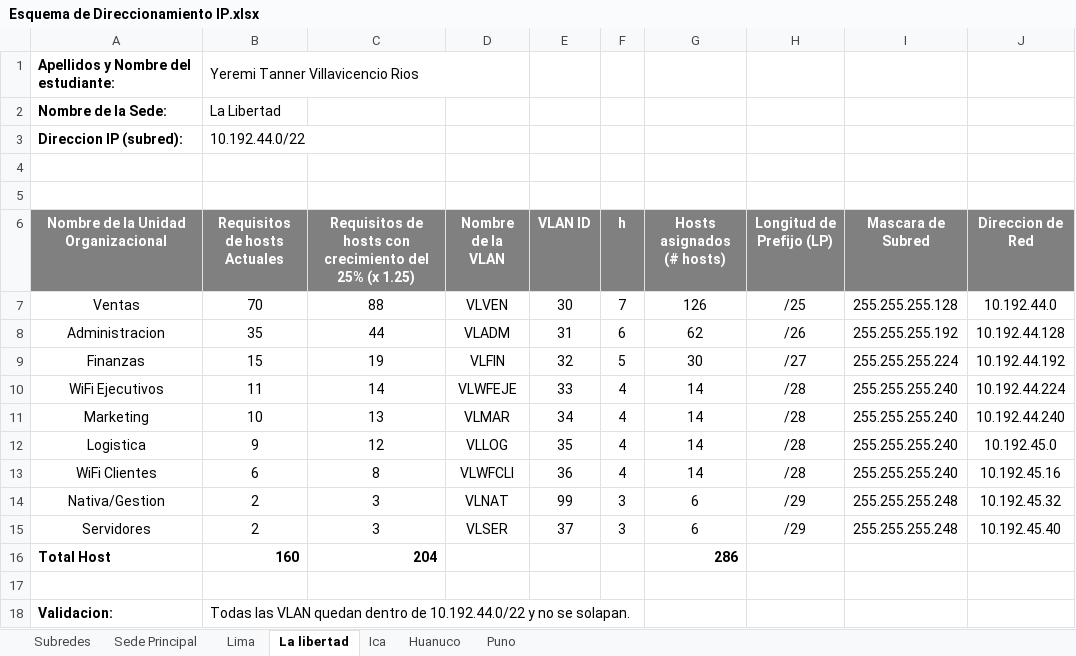
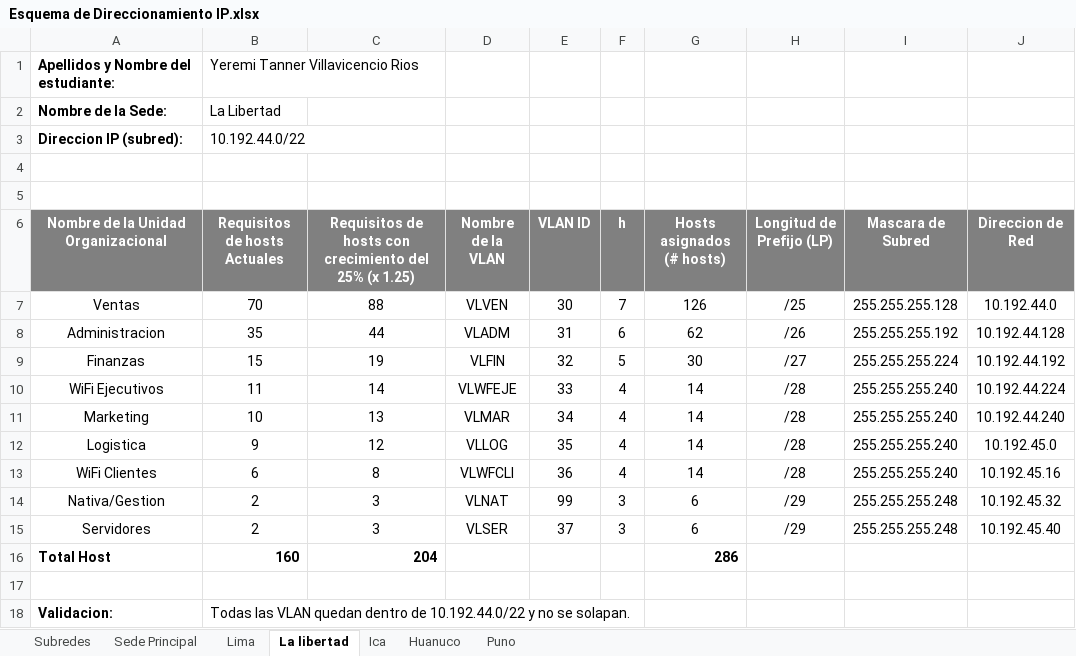
Before and after one commit to zGIKS/redes-scripts, an Excel workbook: excel-final/Esquema de Direccionamiento IP.xlsx, sheet La libertad, drawn as a sheet; only a part is shown; values as stored, in another font and other column widths than the file's, no borders; charts and pictures not drawn; the diff names each change by its address in the sheet, - before the commit and + after, or states it on an @@ line.

```diff
--- a/excel-final/Esquema de Direccionamiento IP.xlsx (sheet La libertad)
+++ b/excel-final/Esquema de Direccionamiento IP.xlsx (sheet La libertad)
-B1:D1 merged
```
Also changed, not shown: sheet Huanuco, sheet Lima, sheet Puno, sheet Ica, 17 other files.
